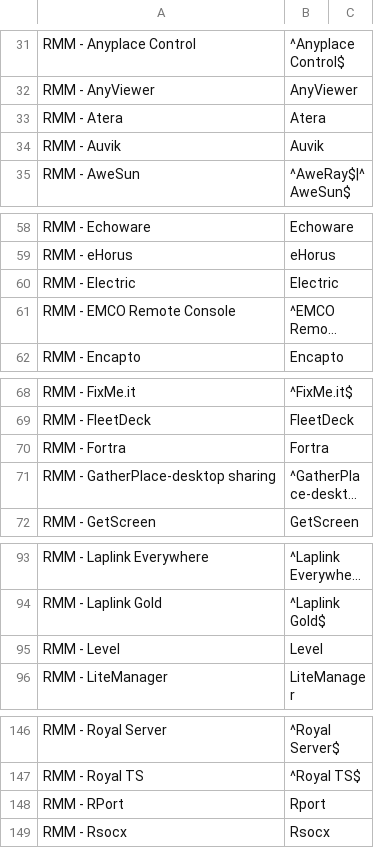
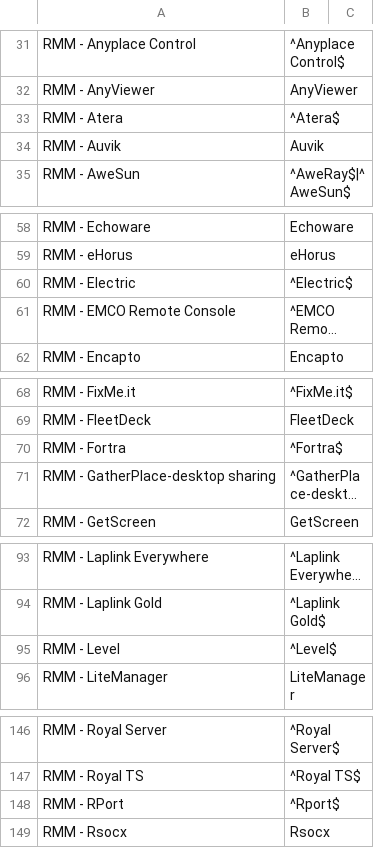
Before and after one commit to mgreen27/DetectRaptor, a CSV file: csv/InstalledSoftware.csv, drawn as a sheet; only a part is shown, gaps mark what is left out; long unchanged cells end in …; the diff covers the shown part only; the diff names each change by its address in the sheet, - before the commit and + after, or states it on an @@ line.

```diff
--- a/csv/InstalledSoftware.csv
+++ b/csv/InstalledSoftware.csv
-B33: Atera
+B33: ^Atera$
-B60: Electric
+B60: ^Electric$
-B70: Fortra
+B70: ^Fortra$
-B95: Level
+B95: ^Level$
-B148: Rport
+B148: ^Rport$
```
Also changed, not shown: 1 edited cell elsewhere in this file, csv/MFT.csv.
